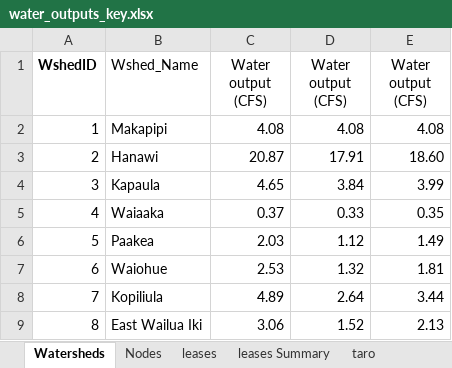
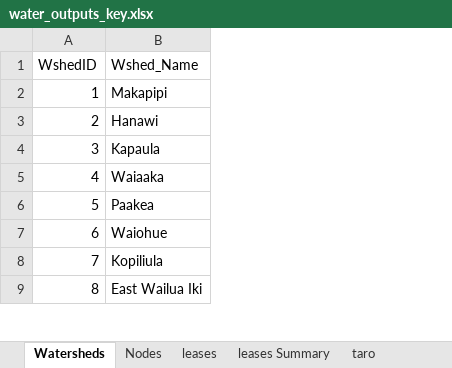
Before and after one commit to dwalke44/EastMaui, an Excel workbook: eastMaui/outputs/water_outputs_key.xlsx, sheet Watersheds, drawn as a sheet; only a part is shown; values as stored, in another font and other column widths than the file's, no borders; the diff names each change by its address in the sheet, - before the commit and + after, or states it on an @@ line.

```diff
--- a/eastMaui/outputs/water_outputs_key.xlsx (sheet Watersheds)
+++ b/eastMaui/outputs/water_outputs_key.xlsx (sheet Watersheds)
-column C (Water output (CFS)), rows 2-9: 4.08 | 20.87 | 4.65 | 0.37 | 2.03 | 2.53 | 4.89 | 3.06
-column D (Water output (CFS)), rows 2-9: 4.08 | 17.91 | 3.84 | 0.33 | 1.12 | 1.32 | 2.64 | 1.52
-column E (Water output (CFS)), rows 2-9: 4.08 | 18.60 | 3.99 | 0.35 | 1.49 | 1.81 | 3.44 | 2.13
-A1 bold: on
+A1 bold: off
```
Also changed, not shown: sheet Nodes, eastMaui/outputs/nodes_output_summ.xlsx, eastMaui/outputs/water_outputs.0.6.xlsx, 28 other files.
